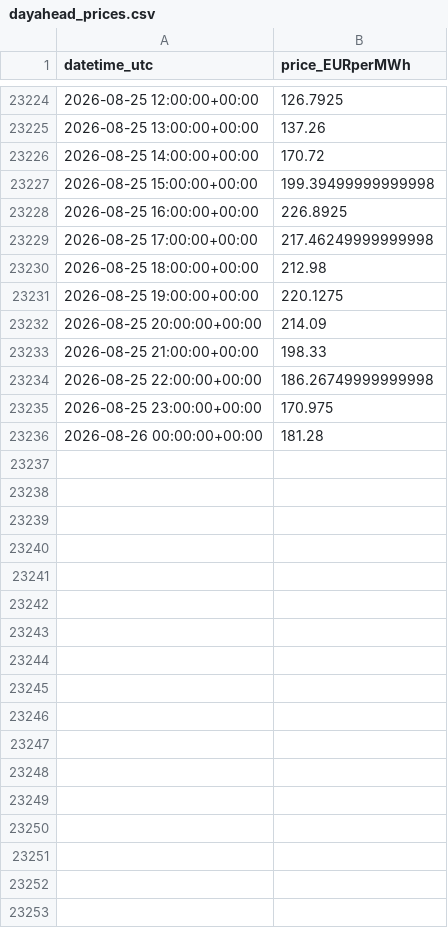
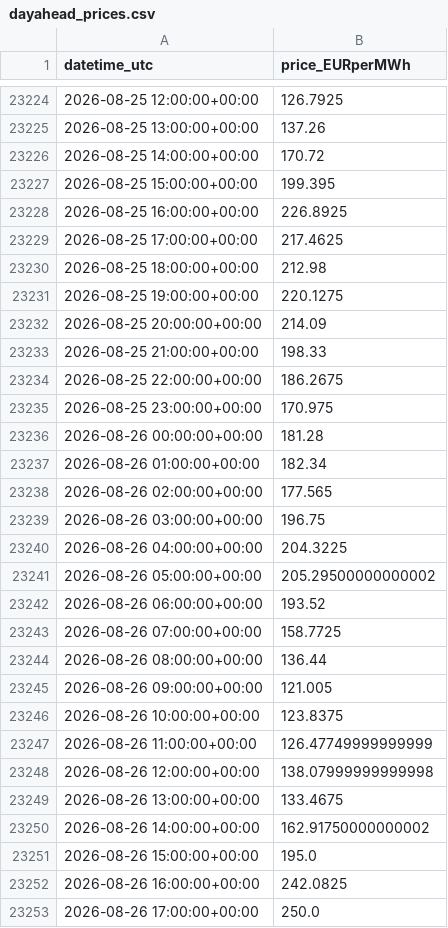
Before and after one commit to Taxiarchis135/greek-res-forecasting, a CSV file: data/dayahead_prices.csv, drawn as a sheet; only a part is shown, gaps mark what is left out; the diff covers the shown part only.

```diff
--- a/data/dayahead_prices.csv
+++ b/data/dayahead_prices.csv
@@ -23226,5 +23226,5 @@ datetime_utc,price_EURperMWh
 2026-08-25 14:00:00+00:00,170.72
-2026-08-25 15:00:00+00:00,199.39499999999998
+2026-08-25 15:00:00+00:00,199.395
 2026-08-25 16:00:00+00:00,226.8925
-2026-08-25 17:00:00+00:00,217.46249999999998
+2026-08-25 17:00:00+00:00,217.4625
 2026-08-25 18:00:00+00:00,212.98
@@ -23233,4 +23233,21 @@ datetime_utc,price_EURperMWh
 2026-08-25 21:00:00+00:00,198.33
-2026-08-25 22:00:00+00:00,186.26749999999998
+2026-08-25 22:00:00+00:00,186.2675
 2026-08-25 23:00:00+00:00,170.975
 2026-08-26 00:00:00+00:00,181.28
+2026-08-26 01:00:00+00:00,182.34
+2026-08-26 02:00:00+00:00,177.565
+2026-08-26 03:00:00+00:00,196.75
+2026-08-26 04:00:00+00:00,204.3225
+2026-08-26 05:00:00+00:00,205.29500000000002
+2026-08-26 06:00:00+00:00,193.52
+2026-08-26 07:00:00+00:00,158.7725
+2026-08-26 08:00:00+00:00,136.44
+2026-08-26 09:00:00+00:00,121.005
+2026-08-26 10:00:00+00:00,123.8375
+2026-08-26 11:00:00+00:00,126.47749999999999
+2026-08-26 12:00:00+00:00,138.07999999999998
+2026-08-26 13:00:00+00:00,133.4675
+2026-08-26 14:00:00+00:00,162.91750000000002
+2026-08-26 15:00:00+00:00,195.0
+2026-08-26 16:00:00+00:00,242.0825
+2026-08-26 17:00:00+00:00,250.0
```
Also changed, not shown: 7 added rows elsewhere in this file, data/forecast_tomorrow.csv, 2 other files.
